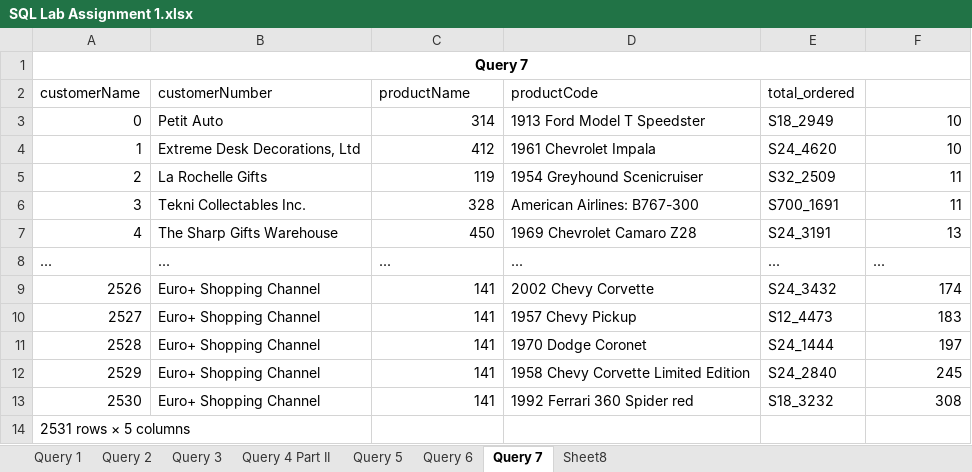
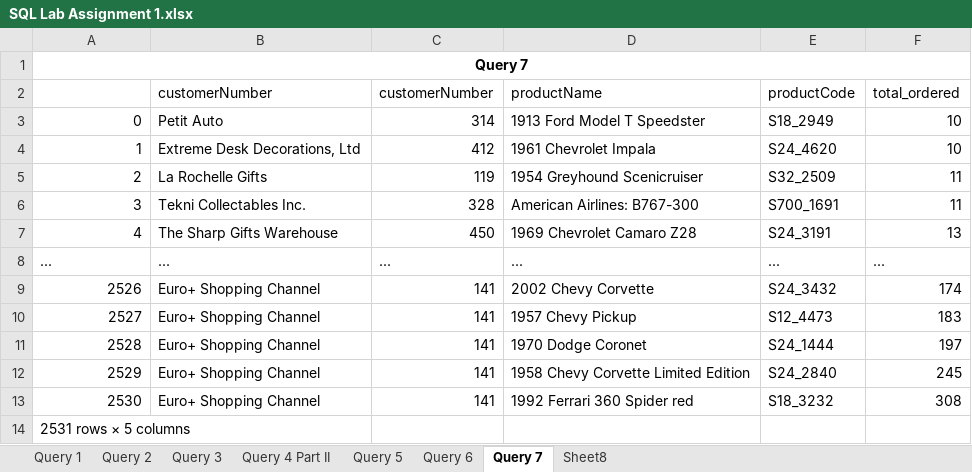
Before and after one commit to User990/SQL-HW-Repository, an Excel workbook: SQL Lab Assignment 1.xlsx, sheet Query 7, drawn as a sheet; values as stored, in another font and other column widths than the file's, no borders; removed rows and columns are numbered as before the commit, all else as after; the diff names each change by its address in the sheet, - before the commit and + after, or states it on an @@ line.

```diff
--- a/SQL Lab Assignment 1.xlsx (sheet Query 7)
+++ b/SQL Lab Assignment 1.xlsx (sheet Query 7)
-row 2: customerName | customerNumber | productName | productCode | total_ordered
+row 2:  | customerNumber | customerNumber | productName | productCode | total_ordered
```
Also changed, not shown: sheet Query 3, sheet Sheet8, sheet Query 6, sheet Query 5, sheet Query 4 Part II.
